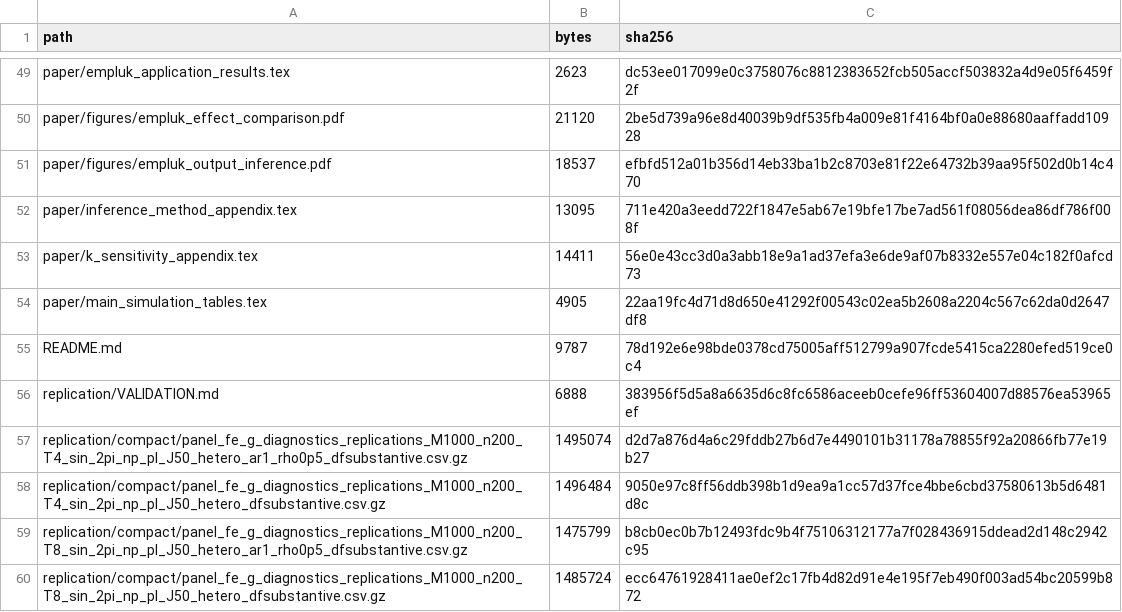
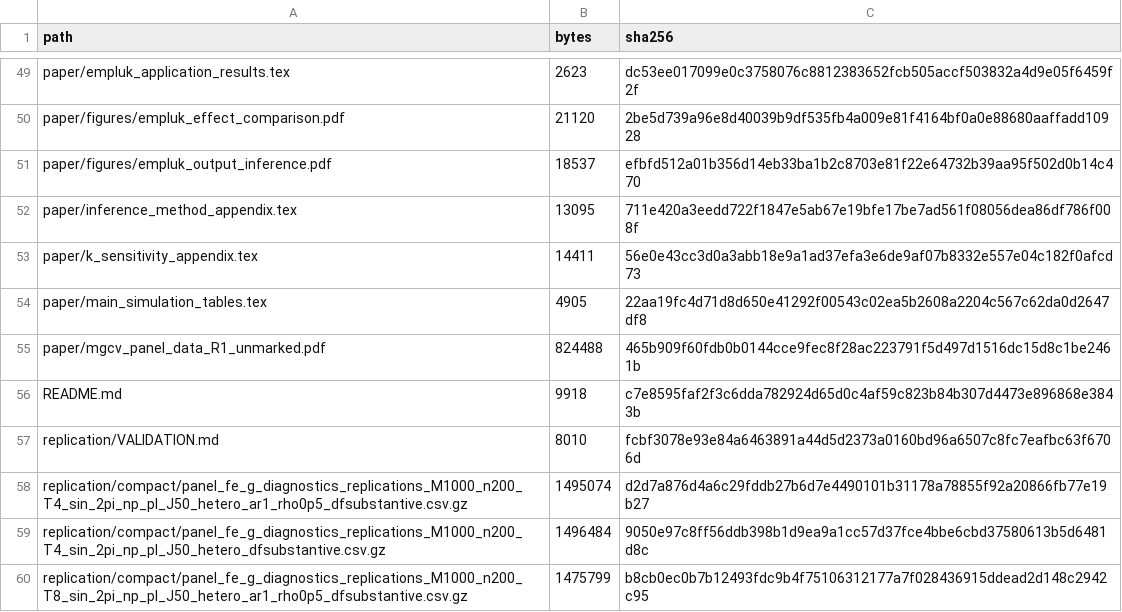
Before and after one commit to ikorolev89/mgcv-panel-data-replication, a CSV file: replication/file_manifest.csv, drawn as a sheet; only a part is shown, gaps mark what is left out; the shorter side is filled out with more unchanged rows.

Commit message:
Publish the finalized unmarked manuscript
Include the September 7 manuscript PDF and link it from the README. Update
the release validation record and SHA-256 manifest for the final paper.

Validated all 66 saved simulation runs, 225 main-table values, paired RNG
provenance, and all exported file hashes. Simulation results are unchanged.

```diff
--- a/replication/file_manifest.csv
+++ b/replication/file_manifest.csv
@@ -54,4 +54,5 @@ paper/k_sensitivity_appendix.tex,14411,56e0e43cc3d0a3abb18e9a1ad37efa3e6de9af07b
 paper/main_simulation_tables.tex,4905,22aa19fc4d71d8d650e41292f00543c02ea5b2608a2204c567c62da0d2647df8
-README.md,9787,78d192e6e98bde0378cd75005aff512799a907fcde5415ca2280efed519ce0c4
-replication/VALIDATION.md,6888,383956f5d5a8a6635d6c8fc6586aceeb0cefe96ff53604007d88576ea53965ef
+paper/mgcv_panel_data_R1_unmarked.pdf,824488,465b909f60fdb0b0144cce9fec8f28ac223791f5d497d1516dc15d8c1be2461b
+README.md,9918,c7e8595faf2f3c6dda782924d65d0c4af59c823b84b307d4473e896868e3843b
+replication/VALIDATION.md,8010,fcbf3078e93e84a6463891a44d5d2373a0160bd96a6507c8fc7eafbc63f6706d
 replication/compact/panel_fe_g_diagnostics_replications_M1000_n200_T4_sin_2pi_np_pl_J50_hetero_ar1_rho0p5_dfsubstantive.csv.gz,1495074,d2d7a876d4a6c29fddb27b6d7e4490101b31178a78855f92a20866fb77e19b27
```
Also changed, not shown: 3 other files.
